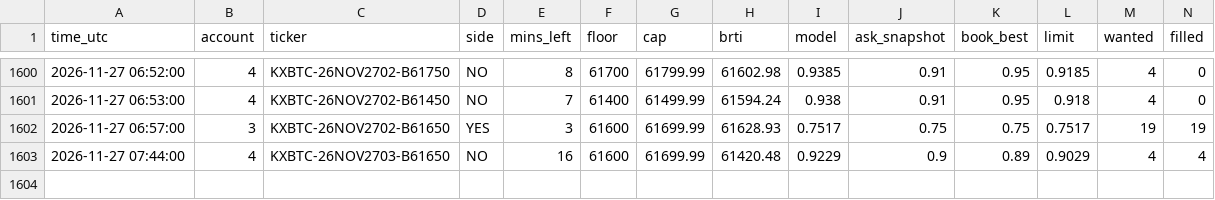
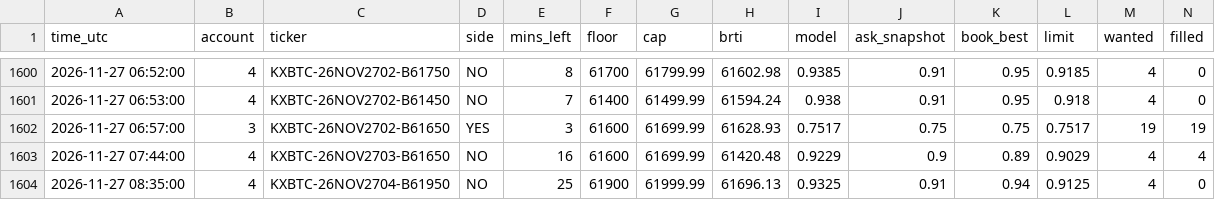
Before and after one commit to emmabuilders-ui/kalshi-btc-bot, a CSV file: range5/signals.csv, drawn as a sheet; only a part is shown, gaps mark what is left out; rows hold the shown columns only; the diff names each change by its address in the sheet, - before the commit and + after, or states it on an @@ line.

Commit message:
range paper log 2026-11-27 08:51

```diff
--- a/range5/signals.csv
+++ b/range5/signals.csv
+row 1604: 2026-11-27 08:35:00 | 4 | KXBTC-26NOV2704-B61950 | NO | 25 | 61900 | 61999.99 | 61696.13 | 0.9325 | 0.91 | 0.94 | 0.9125 | 4 | 0
```
Also changed, not shown: range5/trades.csv, 2 other files.
